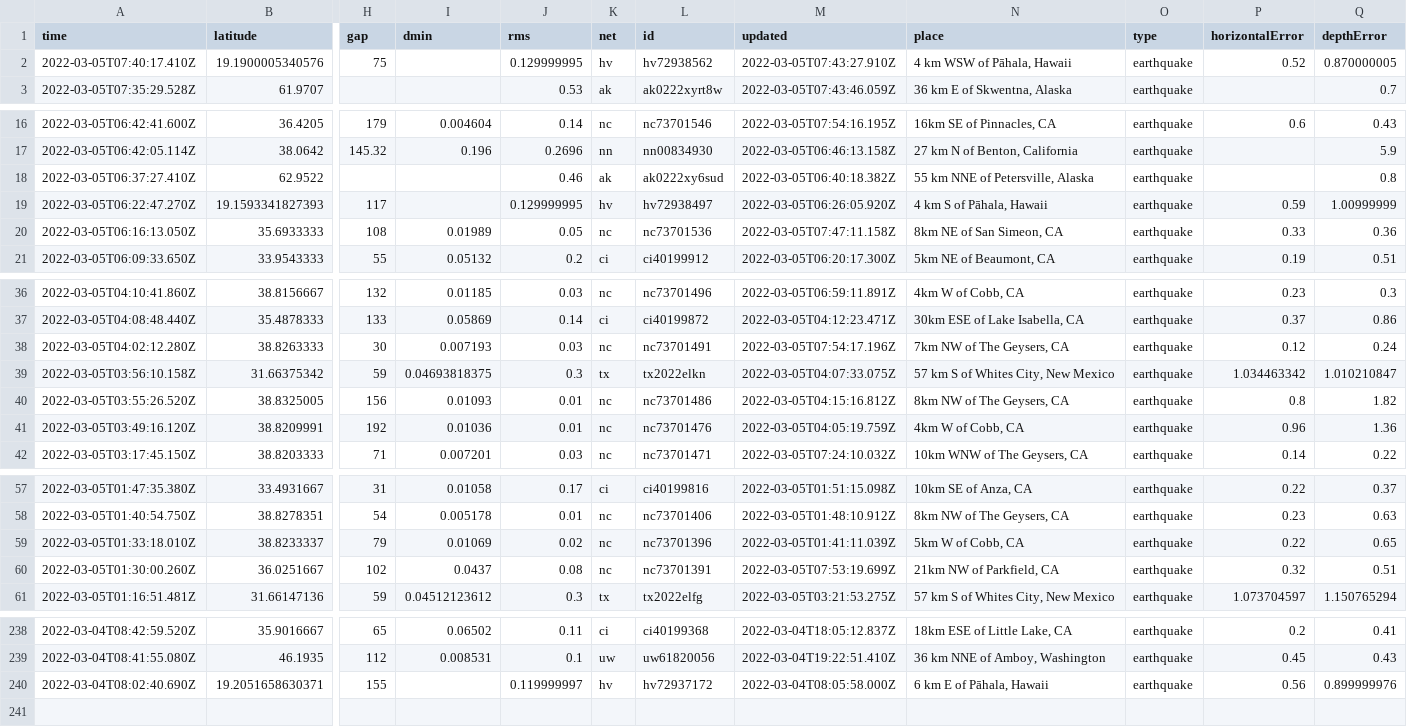
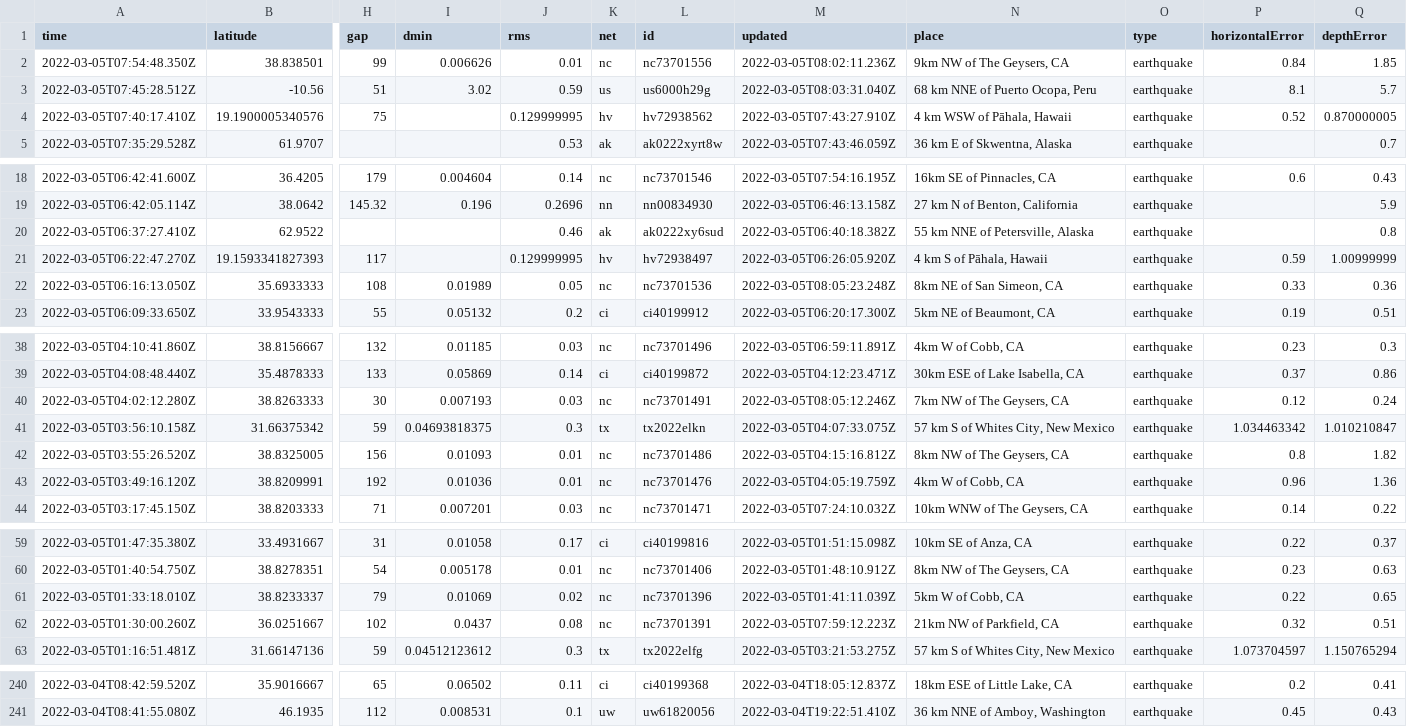
Before and after one commit to aadittambe/actions-pipeline, a CSV file: usgs_current.csv, drawn as a sheet; only a part is shown, gaps mark what is left out; removed rows and columns are numbered as before the commit, all else as after; rows hold the shown columns only; the diff names each change by its address in the sheet, - before the commit and + after, or states it on an @@ line.

```diff
--- a/usgs_current.csv
+++ b/usgs_current.csv
+row 2: 2022-03-05T07:54:48.350Z | 38.838501 | 99 | 0.006626 | 0.01 | nc | nc73701556 | 2022-03-05T08:02:11.236Z | 9km NW of The Geysers, CA | earthquake | 0.84 | 1.85
+row 3: 2022-03-05T07:45:28.512Z | -10.56 | 51 | 3.02 | 0.59 | us | us6000h29g | 2022-03-05T08:03:31.040Z | 68 km NNE of Puerto Ocopa, Peru | earthquake | 8.1 | 5.7
-M22 (updated): 2022-03-05T07:47:11.158Z
+M22 (updated): 2022-03-05T08:05:23.248Z
-M40 (updated): 2022-03-05T07:54:17.196Z
+M40 (updated): 2022-03-05T08:05:12.246Z
-M62 (updated): 2022-03-05T07:53:19.699Z
+M62 (updated): 2022-03-05T07:59:12.223Z
-row 240: 2022-03-04T08:02:40.690Z | 19.2051658630371 | 155 |  | 0.119999997 | hv | hv72937172 | 2022-03-04T08:05:58.000Z | 6 km E of Pāhala, Hawaii | earthquake | 0.56 | 0.899999976
```
Also changed, not shown: usgs_main.csv.
